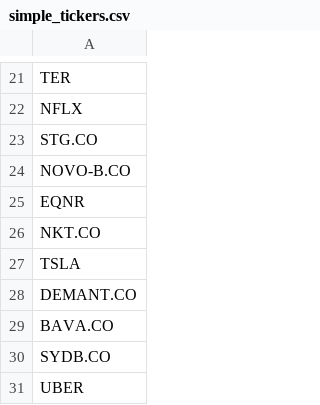
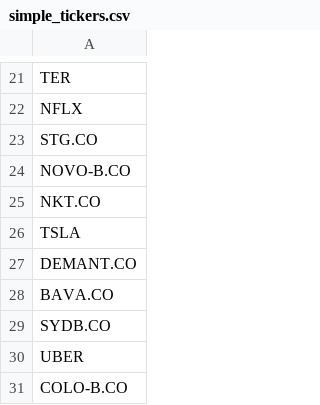
Before and after one commit to P1N60/stock_predictor, a CSV file: data/tickers/simple_tickers.csv, drawn as a sheet; only a part is shown, gaps mark what is left out; the shorter side is filled out with more unchanged rows; the diff names each change by its address in the sheet, - before the commit and + after, or states it on an @@ line.

Commit message:
added STG to owned and ran screener on simple tickers

```diff
--- a/data/tickers/simple_tickers.csv
+++ b/data/tickers/simple_tickers.csv
-row 25: EQNR
```
Also changed, not shown: data/screener_results/simple_screener_results.csv, 2 other files.
